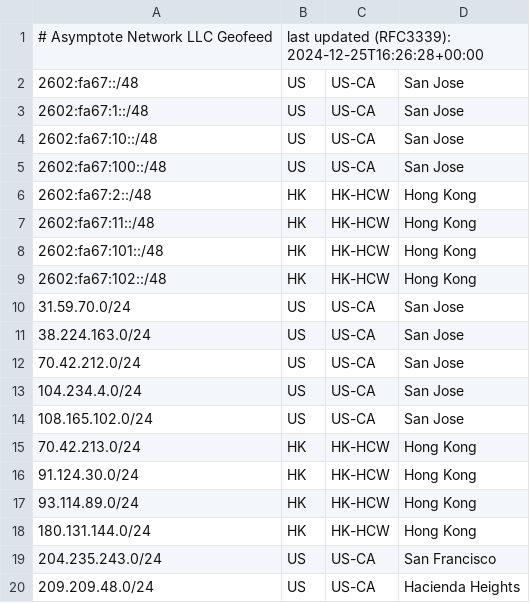
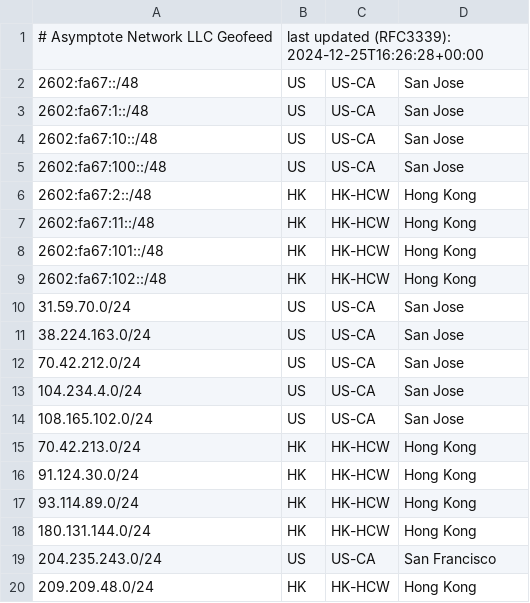
Before and after one commit to SalmonCloud/asymptote.cc_hugo_prebuilt, a CSV file: static/geofeed.csv, drawn as a sheet.

Commit message:
Update geofeed.csv

```diff
--- a/static/geofeed.csv
+++ b/static/geofeed.csv
@@ -19,2 +19,2 @@
 204.235.243.0/24,US,US-CA,San Francisco,
-209.209.48.0/24,US,US-CA,Hacienda Heights,
+209.209.48.0/24,HK,HK-HCW,"Hong Kong",
```
